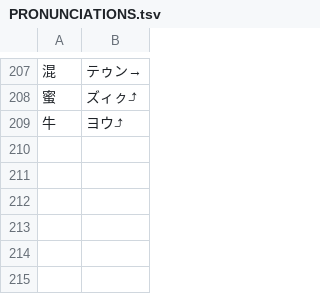
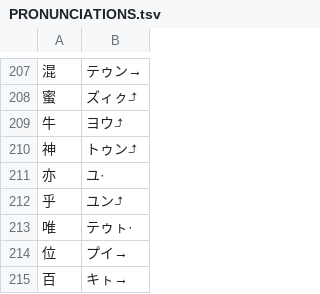
Before and after one commit to yasusho/linzklar_and_pmcp_paper_dictionary, a TSV file: PRONUNCIATIONS.tsv, drawn as a sheet; only a part is shown, gaps mark what is left out; the diff names each change by its address in the sheet, - before the commit and + after, or states it on an @@ line.

```diff
--- a/PRONUNCIATIONS.tsv
+++ b/PRONUNCIATIONS.tsv
+row 210: 神 | トゥン⤴
+row 211: 亦 | ユ·
+row 212: 乎 | ユン⤴
+row 213: 唯 | テゥㇳ·
+row 214: 位 | プイ→
+row 215: 百 | キㇳ→
```
Also changed, not shown: 11 other files.
